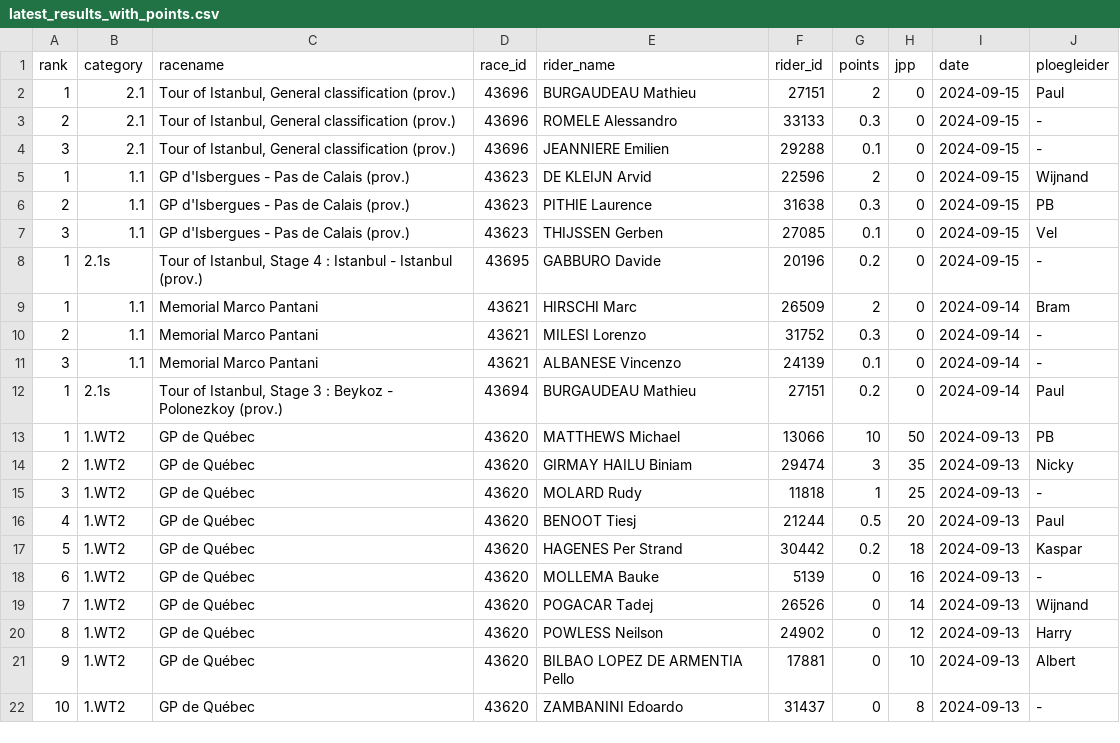
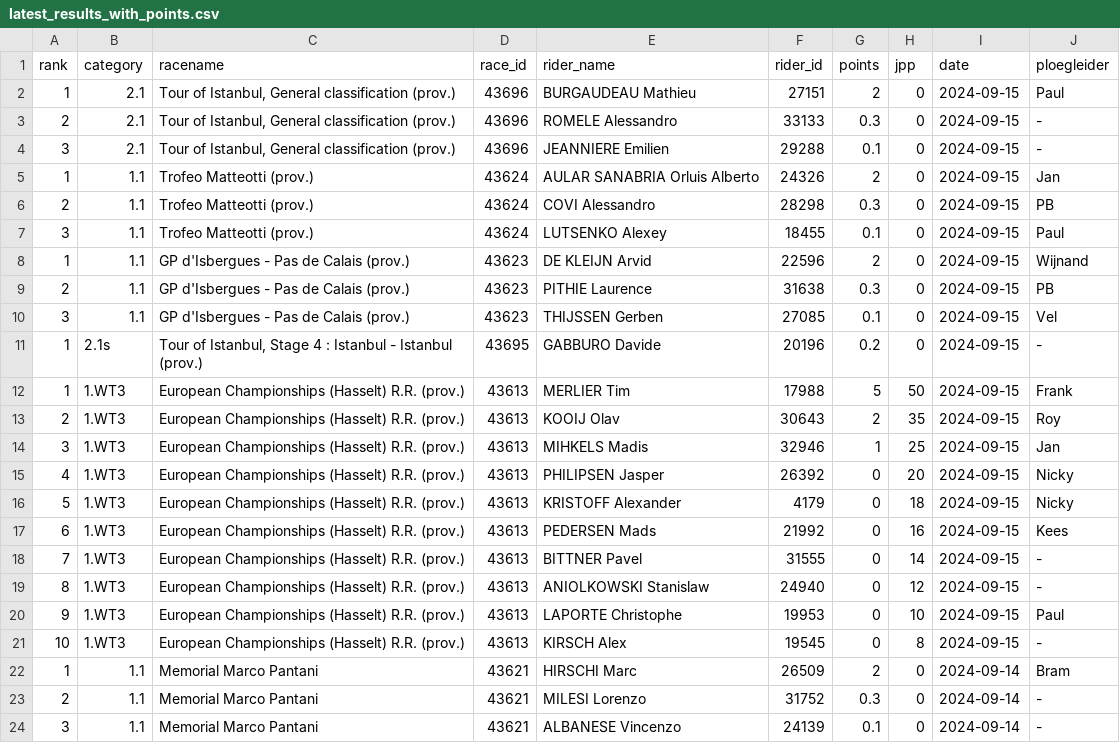
Before and after one commit to wijnandb/wielerspel2024, a CSV file: _data/latest_results_with_points.csv, drawn as a sheet; only a part is shown; the shorter side is filled out with more unchanged rows; the diff names each change by its address in the sheet, - before the commit and + after, or states it on an @@ line.

Commit message:
Points processed at 2024-09-15T16:08:27

```diff
--- a/_data/latest_results_with_points.csv
+++ b/_data/latest_results_with_points.csv
+row 5: 1 | 1.1 | Trofeo Matteotti (prov.) | 43624 | AULAR SANABRIA Orluis Alberto | 24326 | 2 | 0 | 2024-09-15 | Jan
+row 6: 2 | 1.1 | Trofeo Matteotti (prov.) | 43624 | COVI Alessandro | 28298 | 0.3 | 0 | 2024-09-15 | PB
+row 7: 3 | 1.1 | Trofeo Matteotti (prov.) | 43624 | LUTSENKO Alexey | 18455 | 0.1 | 0 | 2024-09-15 | Paul
+row 12: 1 | 1.WT3 | European Championships (Hasselt) R.R. (prov.) | 43613 | MERLIER Tim | 17988 | 5 | 50 | 2024-09-15 | Frank
+row 13: 2 | 1.WT3 | European Championships (Hasselt) R.R. (prov.) | 43613 | KOOIJ Olav | 30643 | 2 | 35 | 2024-09-15 | Roy
+row 14: 3 | 1.WT3 | European Championships (Hasselt) R.R. (prov.) | 43613 | MIHKELS Madis | 32946 | 1 | 25 | 2024-09-15 | Jan
+row 15: 4 | 1.WT3 | European Championships (Hasselt) R.R. (prov.) | 43613 | PHILIPSEN Jasper | 26392 | 0 | 20 | 2024-09-15 | Nicky
+row 16: 5 | 1.WT3 | European Championships (Hasselt) R.R. (prov.) | 43613 | KRISTOFF Alexander | 4179 | 0 | 18 | 2024-09-15 | Nicky
+row 17: 6 | 1.WT3 | European Championships (Hasselt) R.R. (prov.) | 43613 | PEDERSEN Mads | 21992 | 0 | 16 | 2024-09-15 | Kees
+row 18: 7 | 1.WT3 | European Championships (Hasselt) R.R. (prov.) | 43613 | BITTNER Pavel | 31555 | 0 | 14 | 2024-09-15 | -
+row 19: 8 | 1.WT3 | European Championships (Hasselt) R.R. (prov.) | 43613 | ANIOLKOWSKI Stanislaw | 24940 | 0 | 12 | 2024-09-15 | -
+row 20: 9 | 1.WT3 | European Championships (Hasselt) R.R. (prov.) | 43613 | LAPORTE Christophe | 19953 | 0 | 10 | 2024-09-15 | Paul
+row 21: 10 | 1.WT3 | European Championships (Hasselt) R.R. (prov.) | 43613 | KIRSCH Alex | 19545 | 0 | 8 | 2024-09-15 | -
```
Also changed, not shown: _data/results_with_points.csv, _data/riders_with_points.csv, 11 other files.
